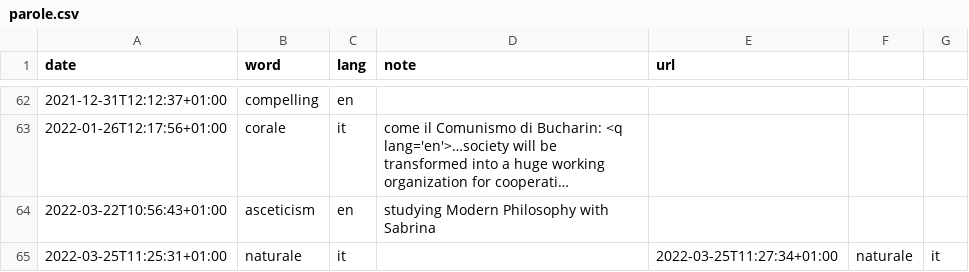
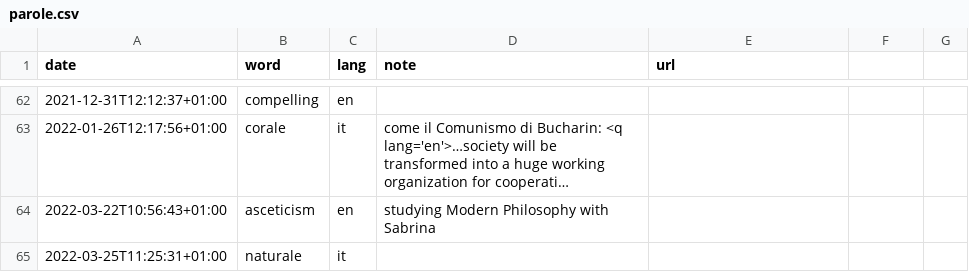
Before and after one commit to xplosionmind/tommi.space, a CSV file: data/parole.csv, drawn as a sheet; only a part is shown, gaps mark what is left out; long unchanged cells end in ….

Commit message:
fixed error syntax

```diff
--- a/data/parole.csv
+++ b/data/parole.csv
@@ -64,2 +64,2 @@ date,word,lang,note,url
 2022-03-22T10:56:43+01:00,asceticism,en,studying Modern Philosophy with Sabrina,
-2022-03-25T11:25:31+01:00,naturale,it,"",2022-03-25T11:27:34+01:00,naturale,it,"",
+2022-03-25T11:25:31+01:00,naturale,it,"",
```
